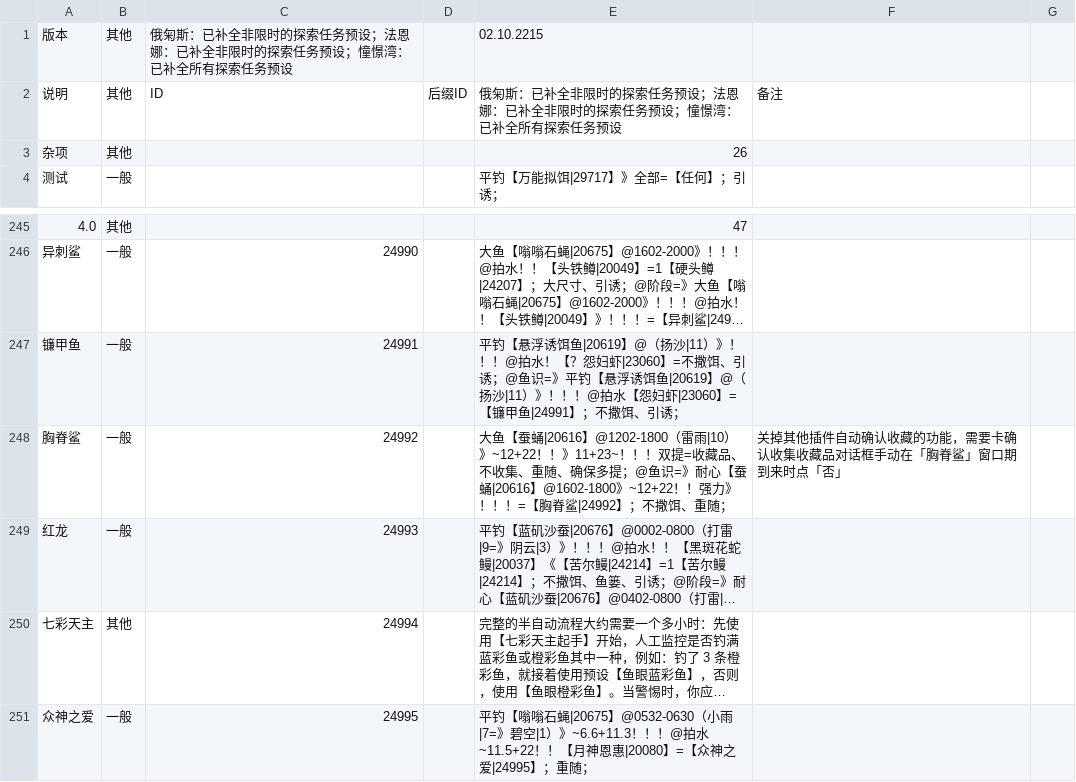
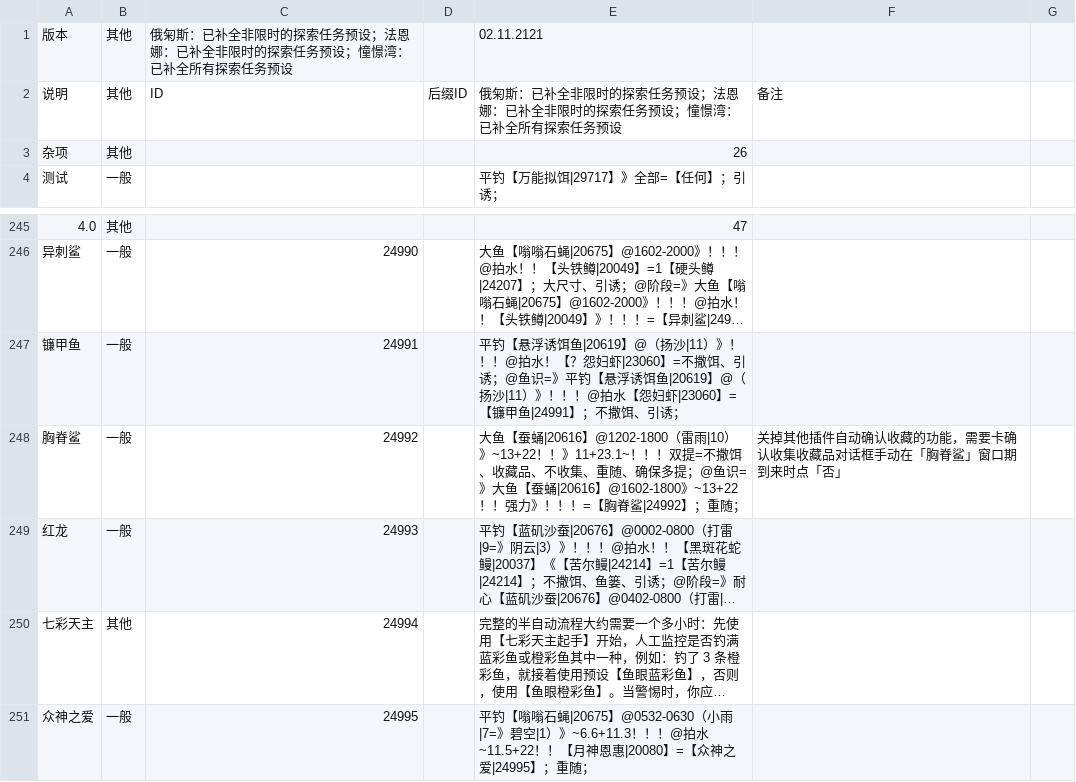
Before and after one commit to BlackCleaverLoli/MissFisher, a CSV file: Preset/Presets260203.csv, drawn as a sheet; only a part is shown, gaps mark what is left out; long unchanged cells end in …; the diff names each change by its address in the sheet, - before the commit and + after, or states it on an @@ line.

```diff
--- a/Preset/Presets260203.csv
+++ b/Preset/Presets260203.csv
-E1: 02.10.2215
+E1: 02.11.2121
-E248: …雨|10）》~12+22！！》11+23~！！！双提=收藏品、不收集、重随、确保多提；@鱼识=》耐心【蚕蛹|20616】@1602-1800》~12+22！！强力》！！！=【胸脊鲨|24992】；不撒饵、重随；
+E248: …雨|10）》~13+22！！》11+23.1~！！！双提=不撒饵、收藏品、不收集、重随、确保多提；@鱼识=》大鱼【蚕蛹|20616】@1602-1800》~13+22！！强力》！！！=【胸脊鲨|24992】；重随；
```
Also changed, not shown: Preset/TpOverrides_260107.csv.
